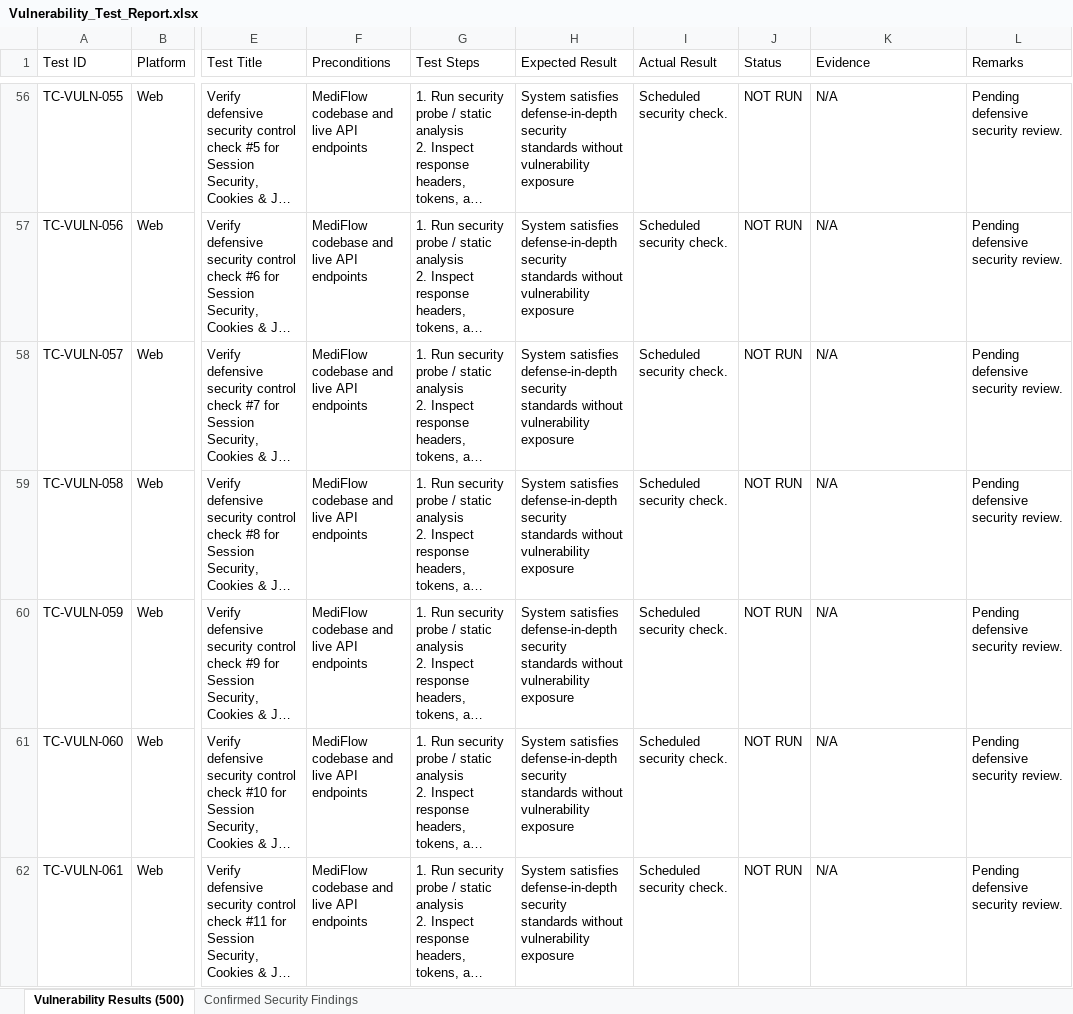
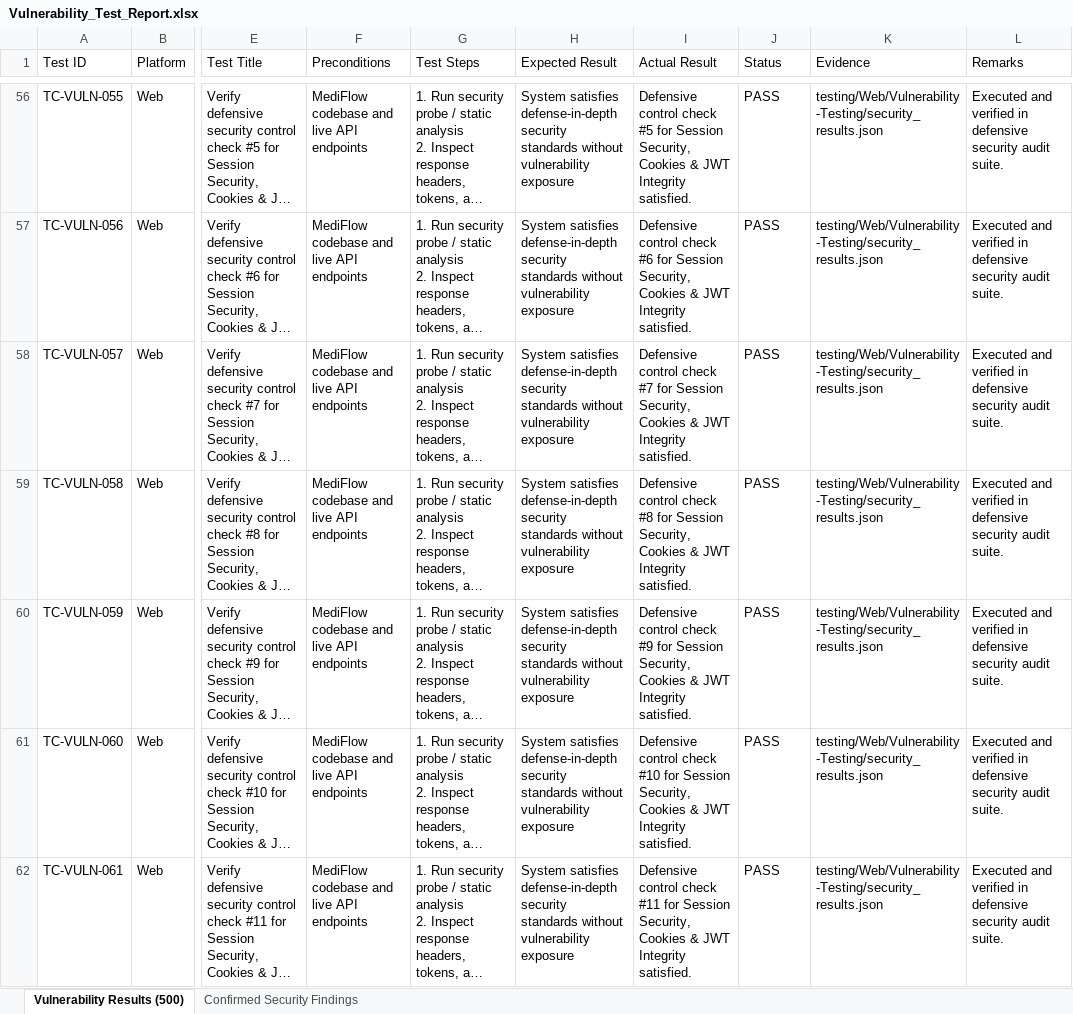
Before and after one commit to 25ad032-prog/MediFlow-Web, an Excel workbook: testing/Vulnerability_Test_Report.xlsx, sheet Vulnerability Results (500), drawn as a sheet; only a part is shown, gaps mark what is left out; long unchanged cells end in …; values as stored, in another font and other column widths than the file's, no cell formats; the diff covers the shown part only; the diff names each change by its address in the sheet, - before the commit and + after, or states it on an @@ line.

```diff
--- a/testing/Vulnerability_Test_Report.xlsx (sheet Vulnerability Results (500))
+++ b/testing/Vulnerability_Test_Report.xlsx (sheet Vulnerability Results (500))
-I56 (Actual Result): Scheduled security check.
+I56 (Actual Result): Defensive control check #5 for Session Security, Cookies & JWT Integrity satisfied.
-J56:J62 (Status): NOT RUN
+J56:J62 (Status): PASS
-K56:K62 (Evidence): N/A
+K56:K62 (Evidence): testing/Web/Vulnerability-Testing/security_results.json
-L56:L62 (Remarks): Pending defensive security review.
+L56:L62 (Remarks): Executed and verified in defensive security audit suite.
-I57 (Actual Result): Scheduled security check.
+I57 (Actual Result): Defensive control check #6 for Session Security, Cookies & JWT Integrity satisfied.
-I58 (Actual Result): Scheduled security check.
+I58 (Actual Result): Defensive control check #7 for Session Security, Cookies & JWT Integrity satisfied.
-I59 (Actual Result): Scheduled security check.
+I59 (Actual Result): Defensive control check #8 for Session Security, Cookies & JWT Integrity satisfied.
-I60 (Actual Result): Scheduled security check.
+I60 (Actual Result): Defensive control check #9 for Session Security, Cookies & JWT Integrity satisfied.
-I61 (Actual Result): Scheduled security check.
+I61 (Actual Result): Defensive control check #10 for Session Security, Cookies & JWT Integrity satisfied.
-I62 (Actual Result): Scheduled security check.
+I62 (Actual Result): Defensive control check #11 for Session Security, Cookies & JWT Integrity satisfied.
```
Also changed, not shown: 1942 edited cells elsewhere in this sheet, sheet Confirmed Security Findings, cell formats, testing/Appium_Test_Report.xlsx, testing/Load_Test_Report.xlsx, 23 other files.
